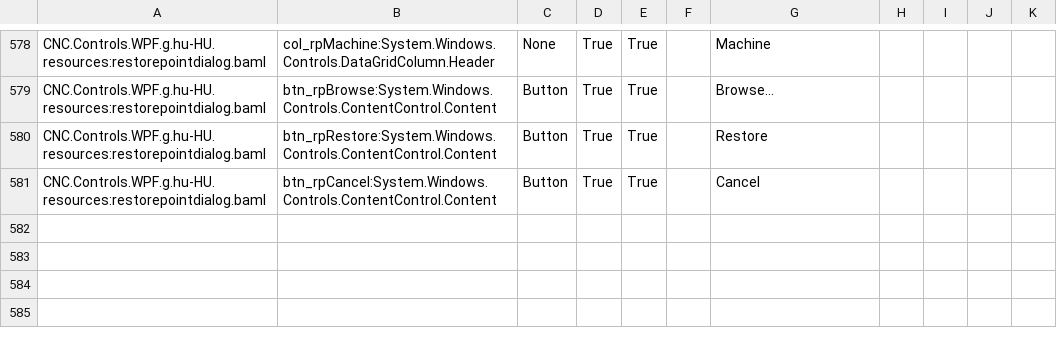
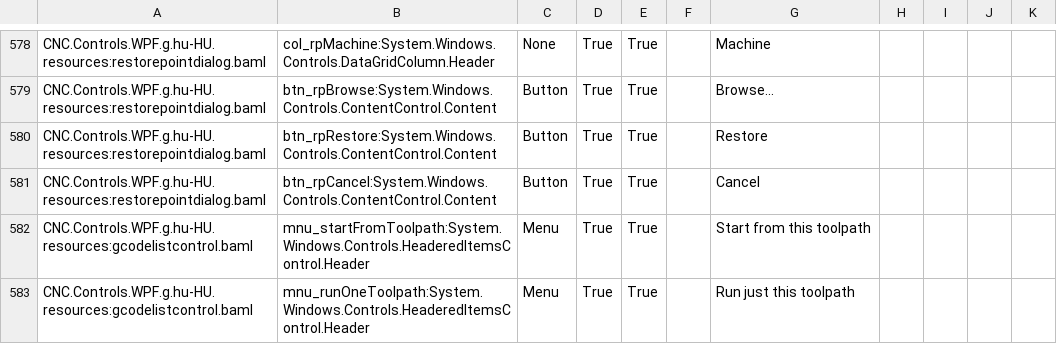
Before and after one commit to ioSenderV2/ioSender, a CSV file: Locale/hu-HU/csv/CNC.Controls.WPF.resources.hu-HU.csv, drawn as a sheet; only a part is shown, gaps mark what is left out.

```diff
--- a/Locale/hu-HU/csv/CNC.Controls.WPF.resources.hu-HU.csv
+++ b/Locale/hu-HU/csv/CNC.Controls.WPF.resources.hu-HU.csv
@@ -581 +581,3 @@ CNC.Controls.WPF.g.hu-HU.resources:restorepointdialog.baml,btn_rpRestore:System.
 CNC.Controls.WPF.g.hu-HU.resources:restorepointdialog.baml,btn_rpCancel:System.Windows.Controls.ContentControl.Content,Button,True,True,,Cancel
+CNC.Controls.WPF.g.hu-HU.resources:gcodelistcontrol.baml,mnu_startFromToolpath:System.Windows.Controls.HeaderedItemsControl.Header,Menu,True,True,,Start from this toolpath
+CNC.Controls.WPF.g.hu-HU.resources:gcodelistcontrol.baml,mnu_runOneToolpath:System.Windows.Controls.HeaderedItemsControl.Header,Menu,True,True,,Run just this toolpath
```
Also changed, not shown: Locale/de-DE/csv/CNC.Controls.WPF.resources.de-DE.csv, Locale/en-US/csv/CNC.Controls.WPF.resources.en-US.csv, 11 other files.
